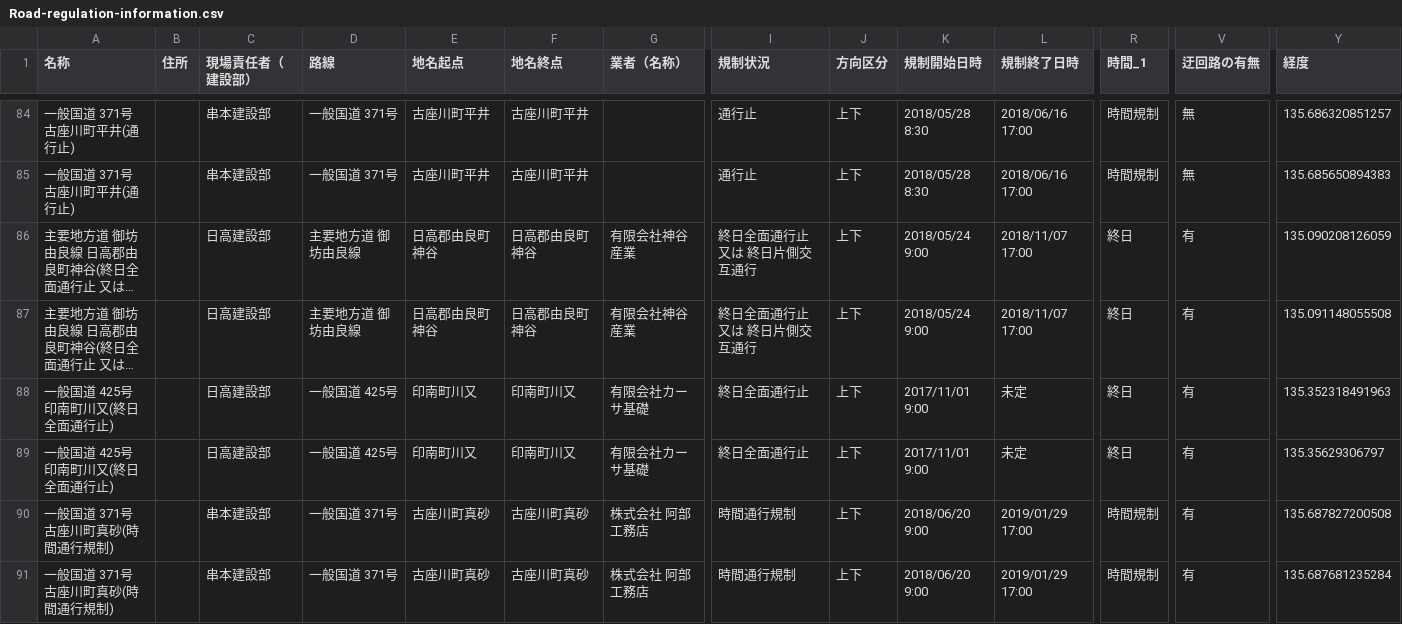
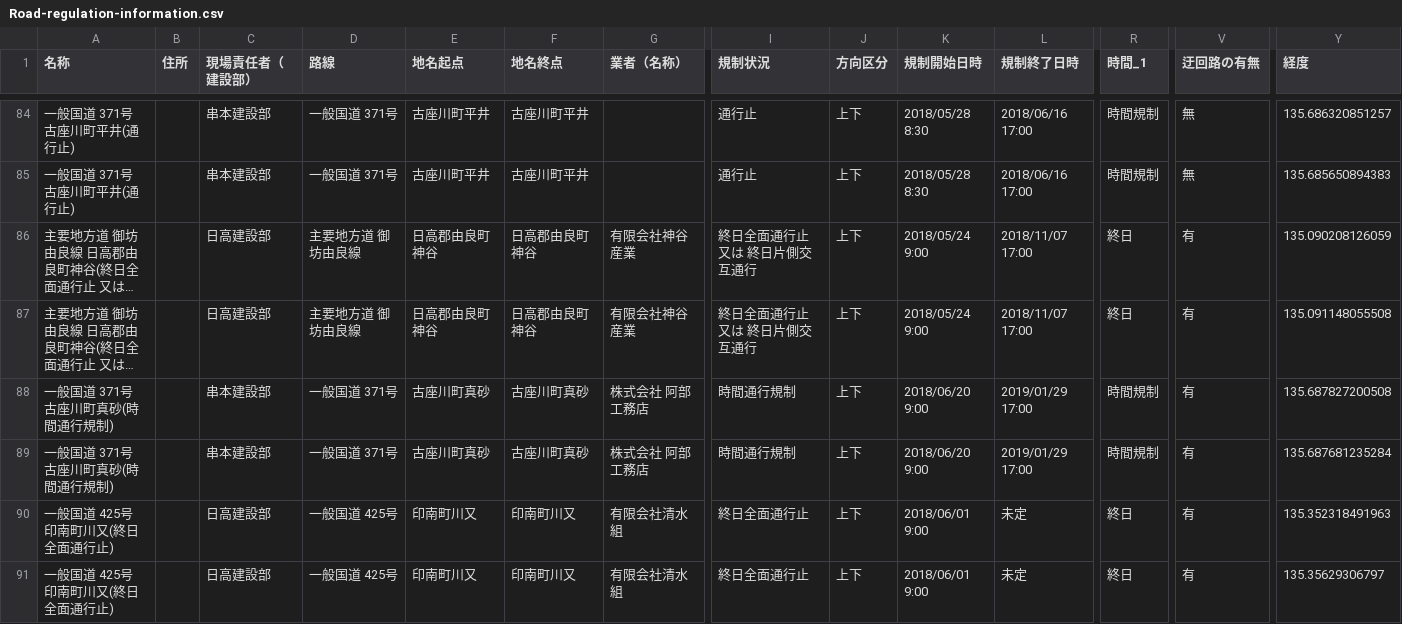
Before and after one commit to wakayama-pref-org/Road-regulation-information, a CSV file: CSV/Road-regulation-information.csv, drawn as a sheet; only a part is shown, gaps mark what is left out; long unchanged cells end in …; removed rows and columns are numbered as before the commit, all else as after; rows hold the shown columns only; the diff names each change by its address in the sheet, - before the commit and + after, or states it on an @@ line.

```diff
--- a/CSV/Road-regulation-information.csv
+++ b/CSV/Road-regulation-information.csv
-row 88: 一般国道 425号 印南町川又(終日全面通行止) |  | 日高建設部 | 一般国道 425号 | 印南町川又 | 印南町川又 | 有限会社カーサ基礎 | 終日全面通行止 | 上下 | 2017/11/01 9:00 | 未定 | 終日 | 有 | 135.352318491963
-row 89: 一般国道 425号 印南町川又(終日全面通行止) |  | 日高建設部 | 一般国道 425号 | 印南町川又 | 印南町川又 | 有限会社カーサ基礎 | 終日全面通行止 | 上下 | 2017/11/01 9:00 | 未定 | 終日 | 有 | 135.35629306797
+row 90: 一般国道 425号 印南町川又(終日全面通行止) |  | 日高建設部 | 一般国道 425号 | 印南町川又 | 印南町川又 | 有限会社清水組 | 終日全面通行止 | 上下 | 2018/06/01 9:00 | 未定 | 終日 | 有 | 135.352318491963
+row 91: 一般国道 425号 印南町川又(終日全面通行止) |  | 日高建設部 | 一般国道 425号 | 印南町川又 | 印南町川又 | 有限会社清水組 | 終日全面通行止 | 上下 | 2018/06/01 9:00 | 未定 | 終日 | 有 | 135.35629306797
```
Also changed, not shown: 3 other files.
